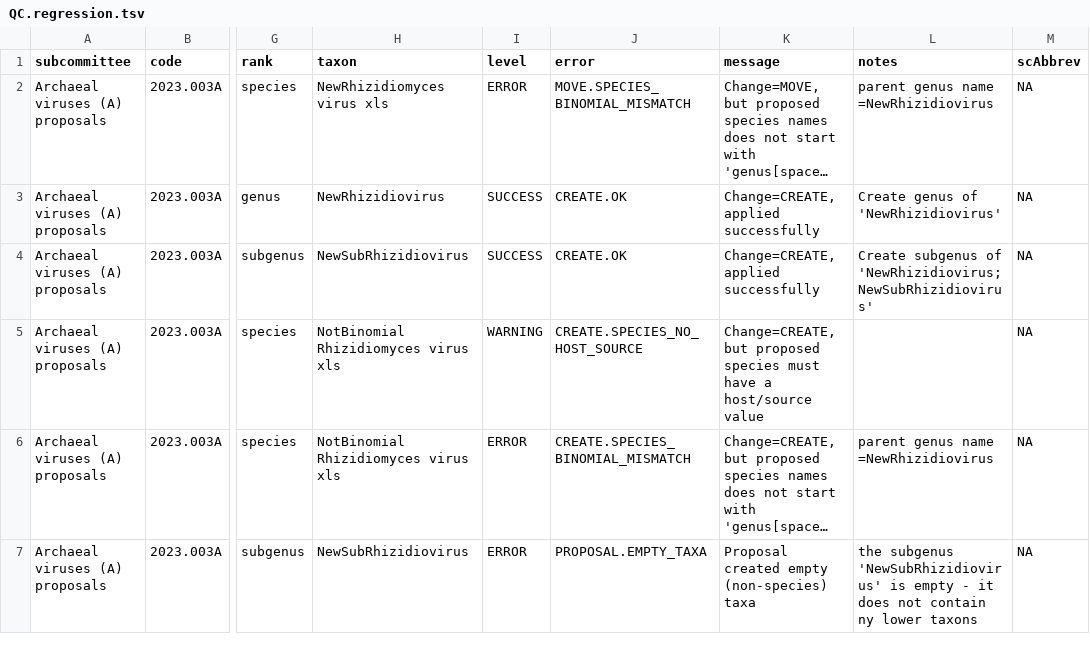
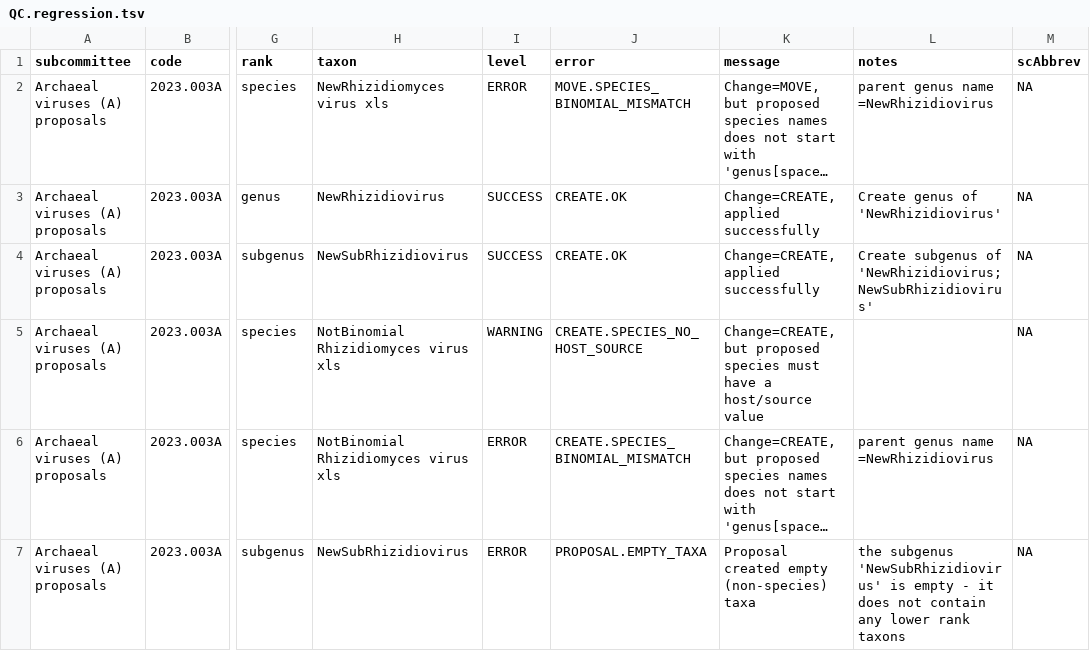
Before and after one commit to ICTV-Virus-Knowledgebase/ICTVproposalprocessor, a TSV file: testResults/proposalsTest37/QC.regression.tsv, drawn as a sheet; only a part is shown, gaps mark what is left out; long unchanged cells end in …; the diff names each change by its address in the sheet, - before the commit and + after, or states it on an @@ line.

```diff
--- a/testResults/proposalsTest37/QC.regression.tsv
+++ b/testResults/proposalsTest37/QC.regression.tsv
-L7 (notes): …not contain ny lower taxons
+L7 (notes): …not contain any lower rank taxons
```
Also changed, not shown: testResults/proposalsTest1Doc/QC.regression.tsv, testResults/proposalsTest2/QC.regression.tsv, 41 other files.
